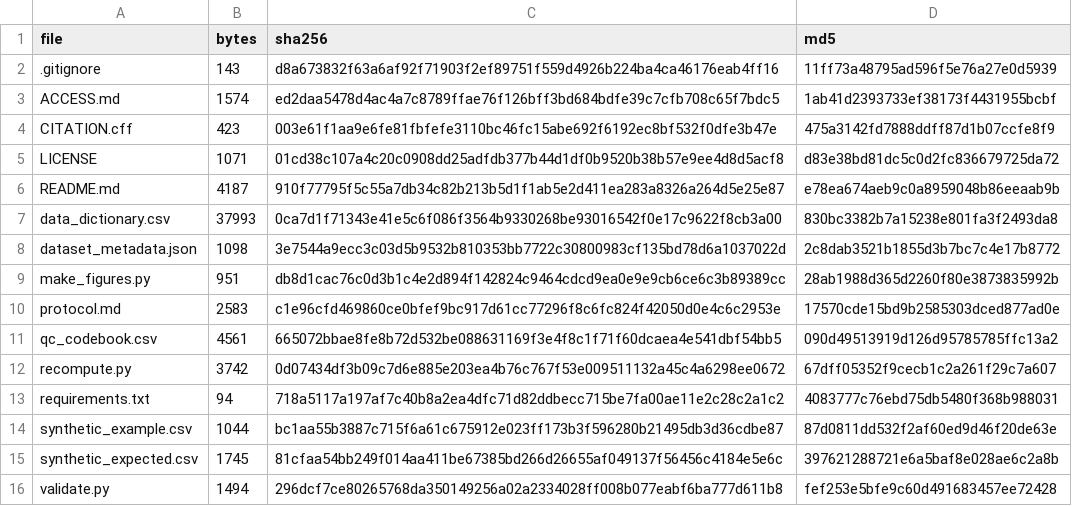
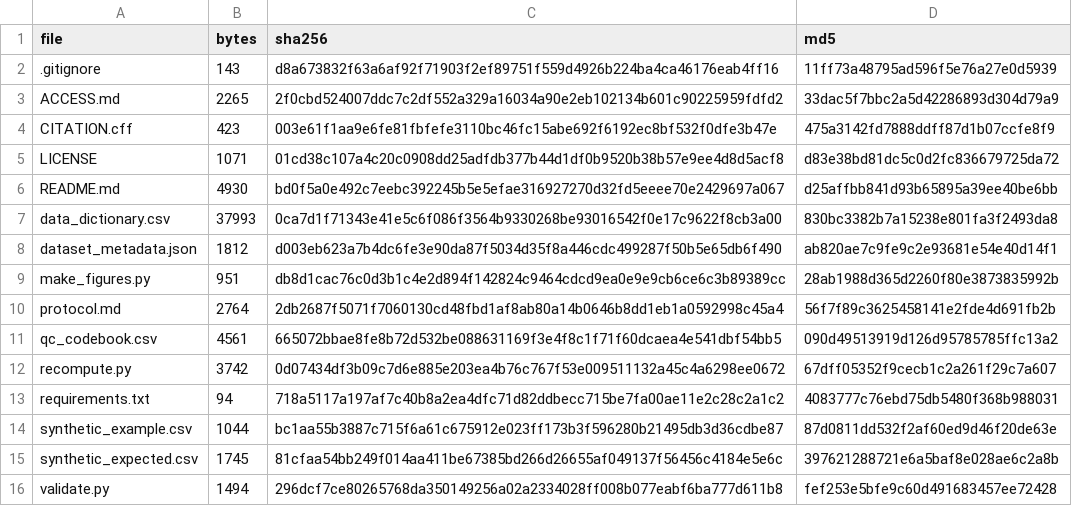
Before and after one commit to hxd0012-gif/fmd-data-descriptor, a CSV file: manifest.csv, drawn as a sheet.

```diff
--- a/manifest.csv
+++ b/manifest.csv
@@ -2,10 +2,10 @@ file,bytes,sha256,md5
 .gitignore,143,d8a673832f63a6af92f71903f2ef89751f559d4926b224ba4ca46176eab4ff16,11ff73a48795ad596f5e76a27e0d5939
-ACCESS.md,1574,ed2daa5478d4ac4a7c8789ffae76f126bff3bd684bdfe39c7cfb708c65f7bdc5,1ab41d2393733ef38173f4431955bcbf
+ACCESS.md,2265,2f0cbd524007ddc7c2df552a329a16034a90e2eb102134b601c90225959fdfd2,33dac5f7bbc2a5d42286893d304d79a9
 CITATION.cff,423,003e61f1aa9e6fe81fbfefe3110bc46fc15abe692f6192ec8bf532f0dfe3b47e,475a3142fd7888ddff87d1b07ccfe8f9
 LICENSE,1071,01cd38c107a4c20c0908dd25adfdb377b44d1df0b9520b38b57e9ee4d8d5acf8,d83e38bd81dc5c0d2fc836679725da72
-README.md,4187,910f77795f5c55a7db34c82b213b5d1f1ab5e2d411ea283a8326a264d5e25e87,e78ea674aeb9c0a8959048b86eeaab9b
+README.md,4930,bd0f5a0e492c7eebc392245b5e5efae316927270d32fd5eeee70e2429697a067,d25affbb841d93b65895a39ee40be6bb
 data_dictionary.csv,37993,0ca7d1f71343e41e5c6f086f3564b9330268be93016542f0e17c9622f8cb3a00,830bc3382b7a15238e801fa3f2493da8
-dataset_metadata.json,1098,3e7544a9ecc3c03d5b9532b810353bb7722c30800983cf135bd78d6a1037022d,2c8dab3521b1855d3b7bc7c4e17b8772
+dataset_metadata.json,1812,d003eb623a7b4dc6fe3e90da87f5034d35f8a446cdc499287f50b5e65db6f490,ab820ae7c9fe9c2e93681e54e40d14f1
 make_figures.py,951,db8d1cac76c0d3b1c4e2d894f142824c9464cdcd9ea0e9e9cb6ce6c3b89389cc,28ab1988d365d2260f80e3873835992b
-protocol.md,2583,c1e96cfd469860ce0bfef9bc917d61cc77296f8c6fc824f42050d0e4c6c2953e,17570cde15bd9b2585303dced877ad0e
+protocol.md,2764,2db2687f5071f7060130cd48fbd1af8ab80a14b0646b8dd1eb1a0592998c45a4,56f7f89c3625458141e2fde4d691fb2b
 qc_codebook.csv,4561,665072bbae8fe8b72d532be088631169f3e4f8c1f71f60dcaea4e541dbf54bb5,090d49513919d126d95785785ffc13a2
```
Also changed, not shown: 4 other files.
